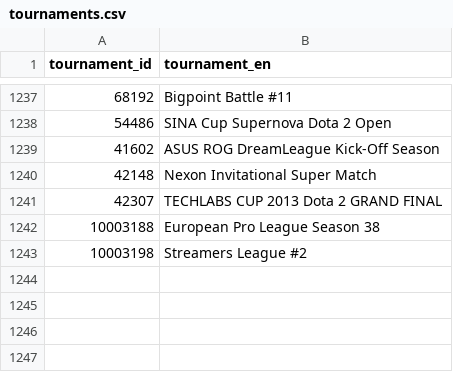
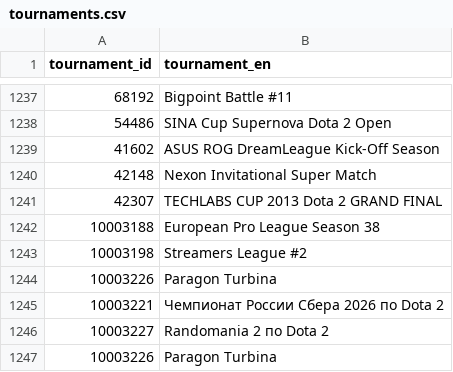
Before and after one commit to dtiendat1376/dota2web, a CSV file: data/tournaments.csv, drawn as a sheet; only a part is shown, gaps mark what is left out; the diff names each change by its address in the sheet, - before the commit and + after, or states it on an @@ line.

```diff
--- a/data/tournaments.csv
+++ b/data/tournaments.csv
+row 1244: 10003226 | Paragon Turbina
+row 1245: 10003221 | Чемпионат России Сбера 2026 по Dota 2
+row 1246: 10003227 | Randomania 2 по Dota 2
+row 1247: 10003226 | Paragon Turbina
```
Also changed, not shown: data/teams.csv, 18 other files.
